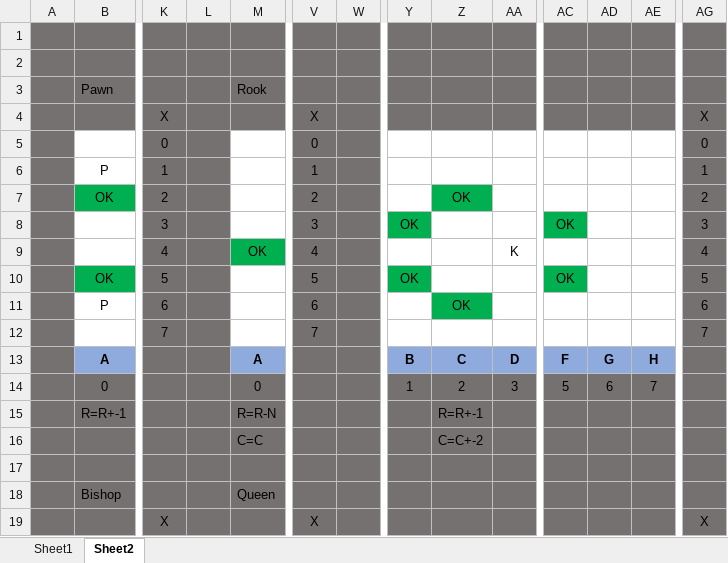
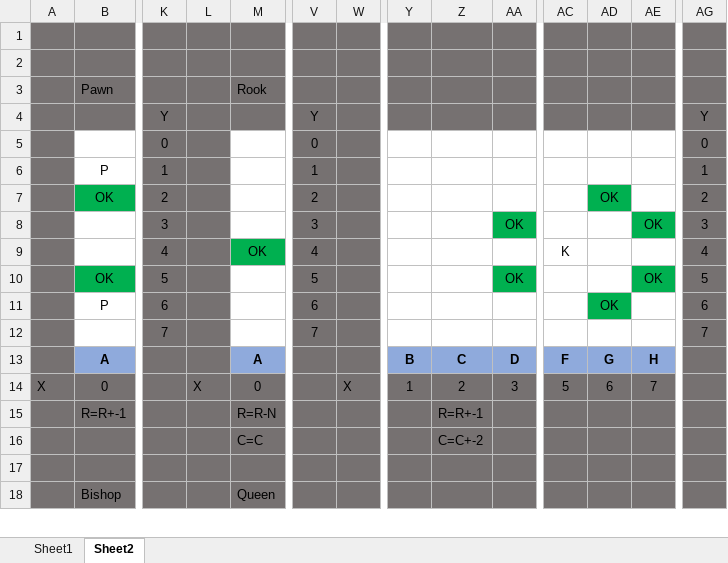
Before and after one commit to IvafaN/ChessGame, an Excel workbook: Rules, Resources and extras.xlsx, sheet Sheet2, drawn as a sheet; only a part is shown, gaps mark what is left out; values as stored, in another font and other column widths than the file's, no borders; removed rows and columns are numbered as before the commit, all else as after; rows hold the shown columns only; the diff covers the shown part only; the diff names each change by its address in the sheet, - before the commit and + after, or states it on an @@ line.

Commit message:
new rules of blocking added per piece

```diff
--- a/Rules, Resources and extras.xlsx (sheet Sheet2)
+++ b/Rules, Resources and extras.xlsx (sheet Sheet2)
-row 4:  |  | X |  |  | X |  |  |  |  |  |  |  | X
+row 4:  |  | Y |  |  | Y |  |  |  |  |  |  |  | Y
-Z7: OK
+Z7: (empty)
-Z7 fill: #00B050
+Z7 fill: none
-AD7: (empty)
+AD7: OK
-AD7 fill: none
+AD7 fill: #00B050
-Y8: OK
+Y8: (empty)
-Y8 fill: #00B050
+Y8 fill: none
-AA8: (empty)
+AA8: OK
-AA8 fill: none
+AA8 fill: #00B050
-AC8: OK
+AC8: (empty)
-AC8 fill: #00B050
+AC8 fill: none
-AE8: (empty)
+AE8: OK
-AE8 fill: none
+AE8 fill: #00B050
-AA9: K
+AA9: (empty)
-AC9: (empty)
+AC9: K
-Y10: OK
+Y10: (empty)
-Y10 fill: #00B050
+Y10 fill: none
-AA10: (empty)
+AA10: OK
-AA10 fill: none
+AA10 fill: #00B050
-AC10: OK
+AC10: (empty)
-AC10 fill: #00B050
+AC10 fill: none
-AE10: (empty)
+AE10: OK
-AE10 fill: none
+AE10 fill: #00B050
-Z11: OK
+Z11: (empty)
-Z11 fill: #00B050
+Z11 fill: none
-AD11: (empty)
+AD11: OK
-AD11 fill: none
+AD11 fill: #00B050
-A14: (empty)
+A14: X
-L14: (empty)
+L14: X
-W14: (empty)
+W14: X
-row 19:  |  | X |  |  | X |  |  |  |  |  |  |  | X
```
Also changed, not shown: 1 added row and 3 edited cells elsewhere in this sheet, 18 other files.
